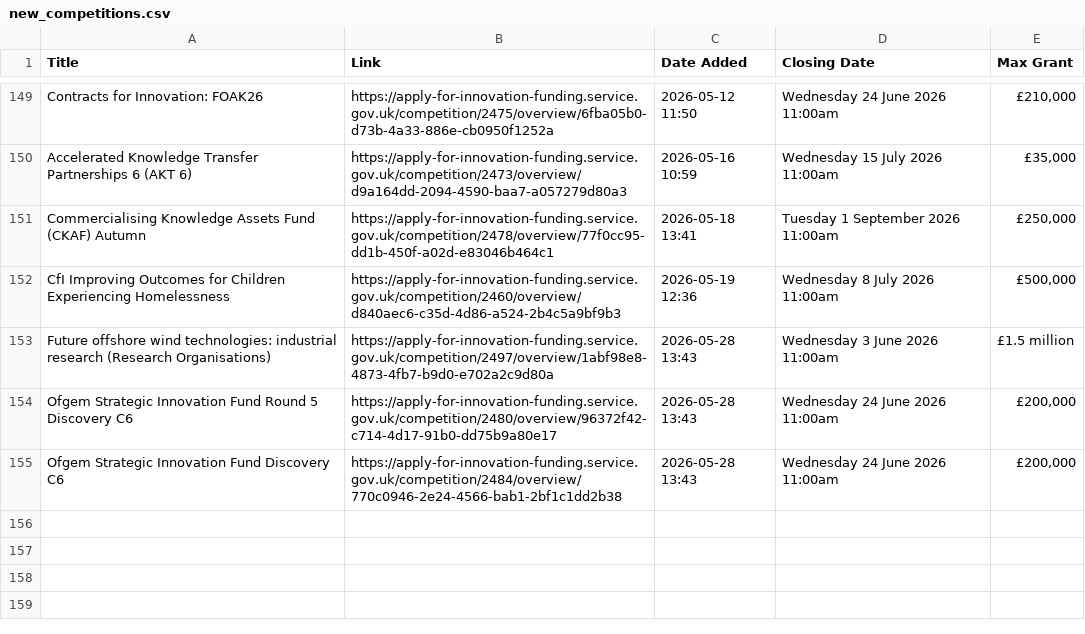
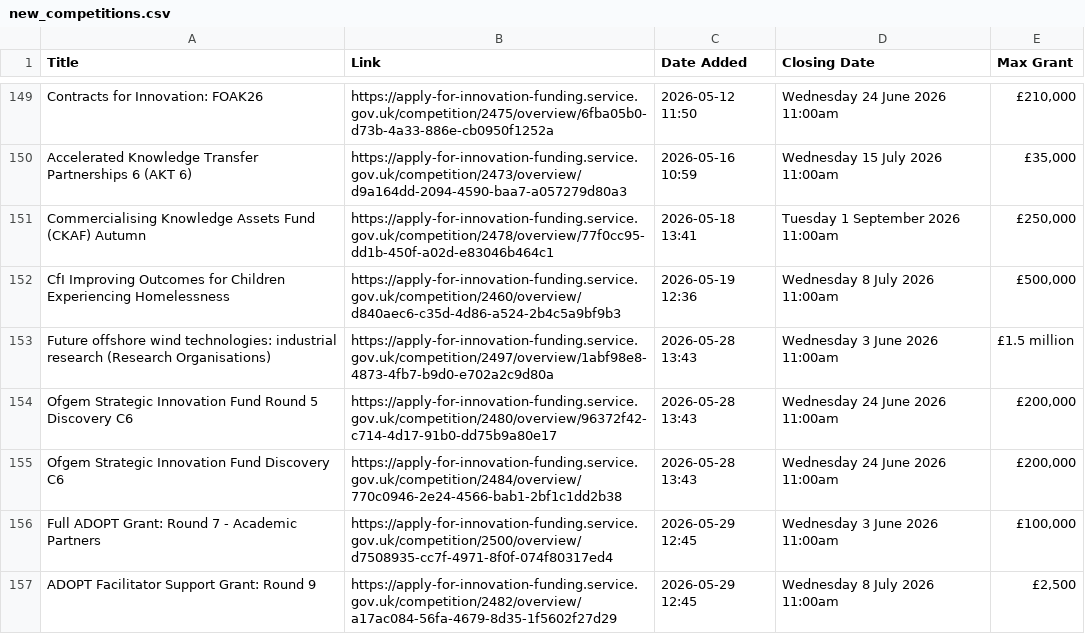
Before and after one commit to Vivien-Badaut/Innovate-UK-Public-Feed, a CSV file: new_competitions.csv, drawn as a sheet; only a part is shown, gaps mark what is left out; the diff names each change by its address in the sheet, - before the commit and + after, or states it on an @@ line.

```diff
--- a/new_competitions.csv
+++ b/new_competitions.csv
+row 156: Full ADOPT Grant: Round 7 - Academic Partners | https://apply-for-innovation-funding.service.gov.uk/competition/2500/overview/d7508935-cc7f-4971-8f0f-074f80317ed4 | 2026-05-29 12:45 | Wednesday 3 June 2026 11:00am | £100,000
+row 157: ADOPT Facilitator Support Grant: Round 9 | https://apply-for-innovation-funding.service.gov.uk/competition/2482/overview/a17ac084-56fa-4679-8d35-1f5602f27d29 | 2026-05-29 12:45 | Wednesday 8 July 2026 11:00am | £2,500
```
